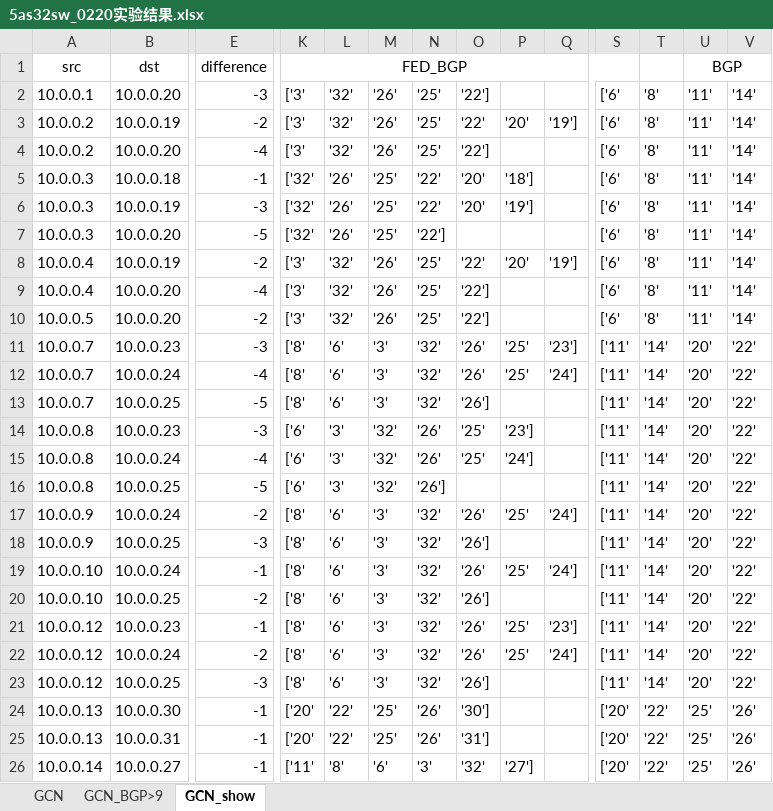
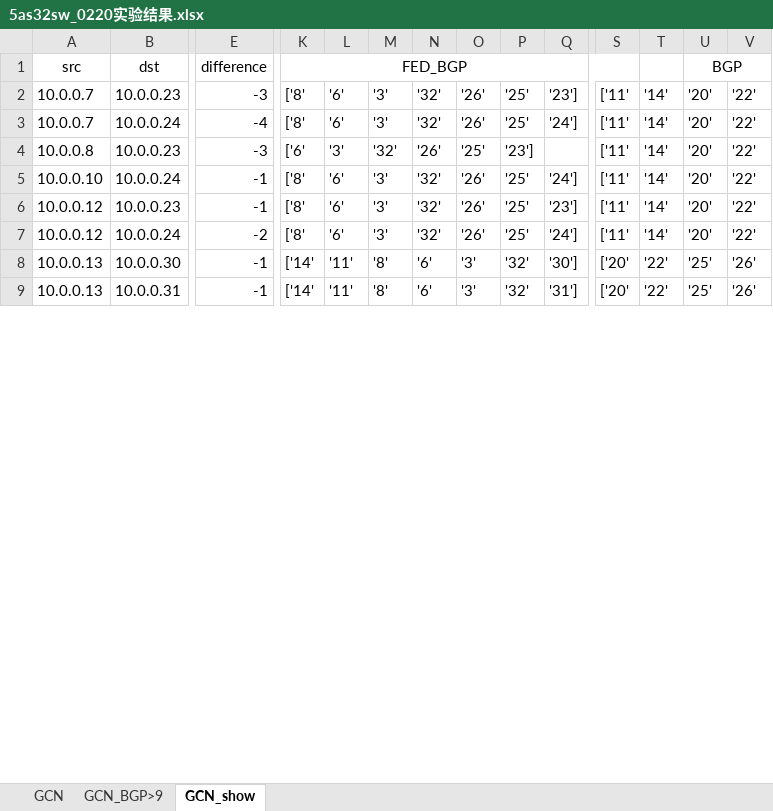
Before and after one commit to zhang-runhao/FED-BGP-SDN, an Excel workbook: 5as32sw_0220实验结果.xlsx, sheet GCN_show, drawn as a sheet; only a part is shown, gaps mark what is left out; values as stored, in another font and other column widths than the file's, no borders; table styles not drawn; removed rows and columns are numbered as before the commit, all else as after; rows hold the shown columns only; the diff covers the shown part only; the diff names each change by its address in the sheet, - before the commit and + after, or states it on an @@ line.

```diff
--- a/5as32sw_0220实验结果.xlsx (sheet GCN_show)
+++ b/5as32sw_0220实验结果.xlsx (sheet GCN_show)
-row 2: 10.0.0.1 | 10.0.0.20 | -3 | ['3' | '32' | '26' | '25' | '22'] |  |  | ['6' | '8' | '11' | '14'
-row 3: 10.0.0.2 | 10.0.0.19 | -2 | ['3' | '32' | '26' | '25' | '22' | '20' | '19'] | ['6' | '8' | '11' | '14'
-row 4: 10.0.0.2 | 10.0.0.20 | -4 | ['3' | '32' | '26' | '25' | '22'] |  |  | ['6' | '8' | '11' | '14'
-row 5: 10.0.0.3 | 10.0.0.18 | -1 | ['32' | '26' | '25' | '22' | '20' | '18'] |  | ['6' | '8' | '11' | '14'
-row 6: 10.0.0.3 | 10.0.0.19 | -3 | ['32' | '26' | '25' | '22' | '20' | '19'] |  | ['6' | '8' | '11' | '14'
-row 7: 10.0.0.3 | 10.0.0.20 | -5 | ['32' | '26' | '25' | '22'] |  |  |  | ['6' | '8' | '11' | '14'
-row 8: 10.0.0.4 | 10.0.0.19 | -2 | ['3' | '32' | '26' | '25' | '22' | '20' | '19'] | ['6' | '8' | '11' | '14'
-row 9: 10.0.0.4 | 10.0.0.20 | -4 | ['3' | '32' | '26' | '25' | '22'] |  |  | ['6' | '8' | '11' | '14'
-row 10: 10.0.0.5 | 10.0.0.20 | -2 | ['3' | '32' | '26' | '25' | '22'] |  |  | ['6' | '8' | '11' | '14'
-row 13: 10.0.0.7 | 10.0.0.25 | -5 | ['8' | '6' | '3' | '32' | '26'] |  |  | ['11' | '14' | '20' | '22'
-row 15: 10.0.0.8 | 10.0.0.24 | -4 | ['6' | '3' | '32' | '26' | '25' | '24'] |  | ['11' | '14' | '20' | '22'
-row 16: 10.0.0.8 | 10.0.0.25 | -5 | ['6' | '3' | '32' | '26'] |  |  |  | ['11' | '14' | '20' | '22'
-row 17: 10.0.0.9 | 10.0.0.24 | -2 | ['8' | '6' | '3' | '32' | '26' | '25' | '24'] | ['11' | '14' | '20' | '22'
-row 18: 10.0.0.9 | 10.0.0.25 | -3 | ['8' | '6' | '3' | '32' | '26'] |  |  | ['11' | '14' | '20' | '22'
-row 20: 10.0.0.10 | 10.0.0.25 | -2 | ['8' | '6' | '3' | '32' | '26'] |  |  | ['11' | '14' | '20' | '22'
-row 23: 10.0.0.12 | 10.0.0.25 | -3 | ['8' | '6' | '3' | '32' | '26'] |  |  | ['11' | '14' | '20' | '22'
-K8:K9: ['20'
+K8:K9: ['14'
-L8:L9: '22'
+L8:L9: '11'
-M8:M9: '25'
+M8:M9: '8'
-N8:N9: '26'
+N8:N9: '6'
-O8: '30']
+O8: '3'
-P8:P9: (empty)
+P8:P9: '32'
-Q8: (empty)
+Q8: '30']
-O9: '31']
+O9: '3'
-Q9: (empty)
+Q9: '31']
-row 26: 10.0.0.14 | 10.0.0.27 | -1 | ['11' | '8' | '6' | '3' | '32' | '27'] |  | ['20' | '22' | '25' | '26'
```
Also changed, not shown: 21 removed rows and 36 edited cells elsewhere in this sheet, sheet GCN, sheet GCN_BGP>9, formulas that keep their value, hidden cells, 10 other files.
